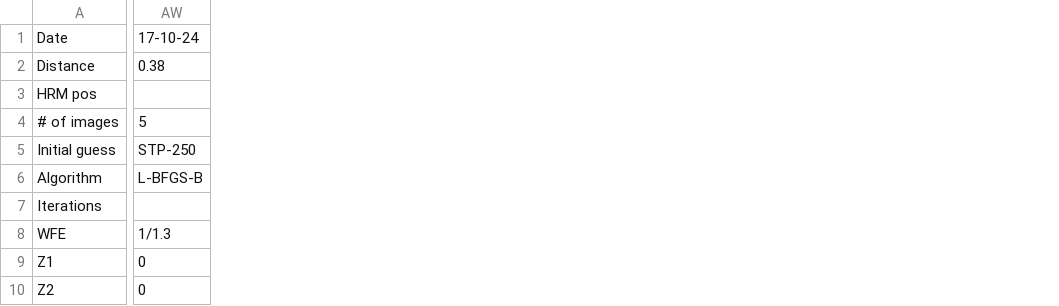
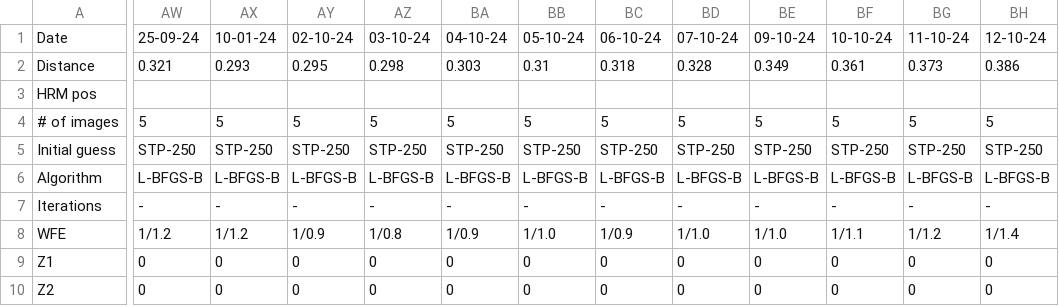
Before and after one commit to JonasSinjan/hrt_pipeline, a CSV file: csv/PD_result.csv, drawn as a sheet; only a part is shown, gaps mark what is left out; removed rows and columns are numbered as before the commit, all else as after; the diff covers the shown part only; the diff names each change by its address in the sheet, - before the commit and + after, or states it on an @@ line.

```diff
--- a/csv/PD_result.csv
+++ b/csv/PD_result.csv
-column AW, rows 1-10: 17-10-24 | 0.38 |  | 5 | STP-250 | L-BFGS-B |  | 1/1.3 | 0 | 0
+column AW, rows 1-10: 25-09-24 | 0.321 |  | 5 | STP-250 | L-BFGS-B | - | 1/1.2 | 0 | 0
+column AX, rows 1-10: 10-01-24 | 0.293 |  | 5 | STP-250 | L-BFGS-B | - | 1/1.2 | 0 | 0
+column AY, rows 1-10: 02-10-24 | 0.295 |  | 5 | STP-250 | L-BFGS-B | - | 1/0.9 | 0 | 0
+column AZ, rows 1-10: 03-10-24 | 0.298 |  | 5 | STP-250 | L-BFGS-B | - | 1/0.8 | 0 | 0
+column BA, rows 1-10: 04-10-24 | 0.303 |  | 5 | STP-250 | L-BFGS-B | - | 1/0.9 | 0 | 0
+column BB, rows 1-10: 05-10-24 | 0.31 |  | 5 | STP-250 | L-BFGS-B | - | 1/1.0 | 0 | 0
+column BC, rows 1-10: 06-10-24 | 0.318 |  | 5 | STP-250 | L-BFGS-B | - | 1/0.9 | 0 | 0
+column BD, rows 1-10: 07-10-24 | 0.328 |  | 5 | STP-250 | L-BFGS-B | - | 1/1.0 | 0 | 0
+column BE, rows 1-10: 09-10-24 | 0.349 |  | 5 | STP-250 | L-BFGS-B | - | 1/1.0 | 0 | 0
+column BF, rows 1-10: 10-10-24 | 0.361 |  | 5 | STP-250 | L-BFGS-B | - | 1/1.1 | 0 | 0
+column BG, rows 1-10: 11-10-24 | 0.373 |  | 5 | STP-250 | L-BFGS-B | - | 1/1.2 | 0 | 0
+column BH, rows 1-10: 12-10-24 | 0.386 |  | 5 | STP-250 | L-BFGS-B | - | 1/1.4 | 0 | 0
```
Also changed, not shown: 10 added columns elsewhere in this file, 2 other files.
